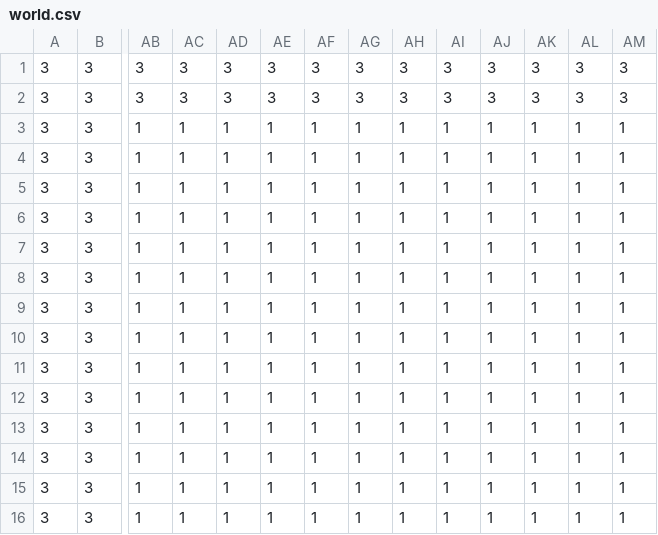
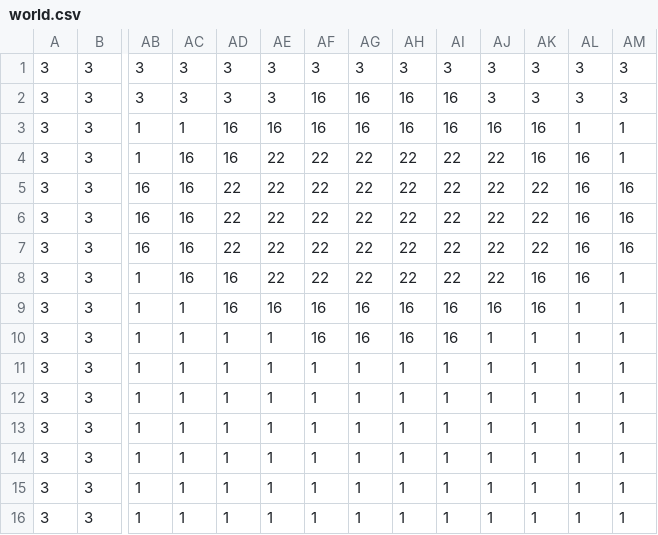
Before and after one commit to hakanartuc/PixelGame, a CSV file: assets/maps/world.csv, drawn as a sheet; only a part is shown, gaps mark what is left out; the diff names each change by its address in the sheet, - before the commit and + after, or states it on an @@ line.

```diff
--- a/assets/maps/world.csv
+++ b/assets/maps/world.csv
-AF2: 3
+AF2: 16
-AG2: 3
+AG2: 16
-AH2: 3
+AH2: 16
-AI2: 3
+AI2: 16
-AD3:AD4: 1
+AD3:AD4: 16
-AE3: 1
+AE3: 16
-AF3: 1
+AF3: 16
-AG3: 1
+AG3: 16
-AH3: 1
+AH3: 16
-AI3: 1
+AI3: 16
-AJ3: 1
+AJ3: 16
-AK3:AK4: 1
+AK3:AK4: 16
-AC4:AC8: 1
+AC4:AC8: 16
-AE4:AE8: 1
+AE4:AE8: 22
-AF4:AF8: 1
+AF4:AF8: 22
-AG4:AG8: 1
+AG4:AG8: 22
-AH4:AH8: 1
+AH4:AH8: 22
-AI4:AI8: 1
+AI4:AI8: 22
-AJ4:AJ8: 1
+AJ4:AJ8: 22
-AL4:AL8: 1
+AL4:AL8: 16
-AB5:AB7: 1
+AB5:AB7: 16
-AD5:AD7: 1
+AD5:AD7: 22
-AK5:AK7: 1
+AK5:AK7: 22
-AM5:AM7: 1
+AM5:AM7: 16
-AD8:AD9: 1
+AD8:AD9: 16
-AK8:AK9: 1
+AK8:AK9: 16
-AE9: 1
+AE9: 16
-AF9:AF10: 1
+AF9:AF10: 16
-AG9:AG10: 1
+AG9:AG10: 16
-AH9:AH10: 1
+AH9:AH10: 16
-AI9:AI10: 1
+AI9:AI10: 16
-AJ9: 1
+AJ9: 16
```
Also changed, not shown: 2 other files.
